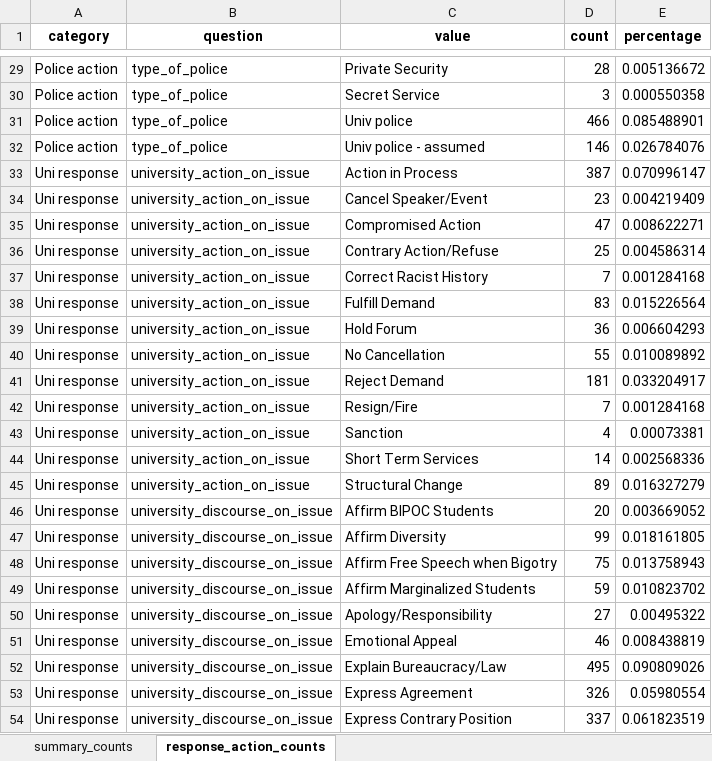
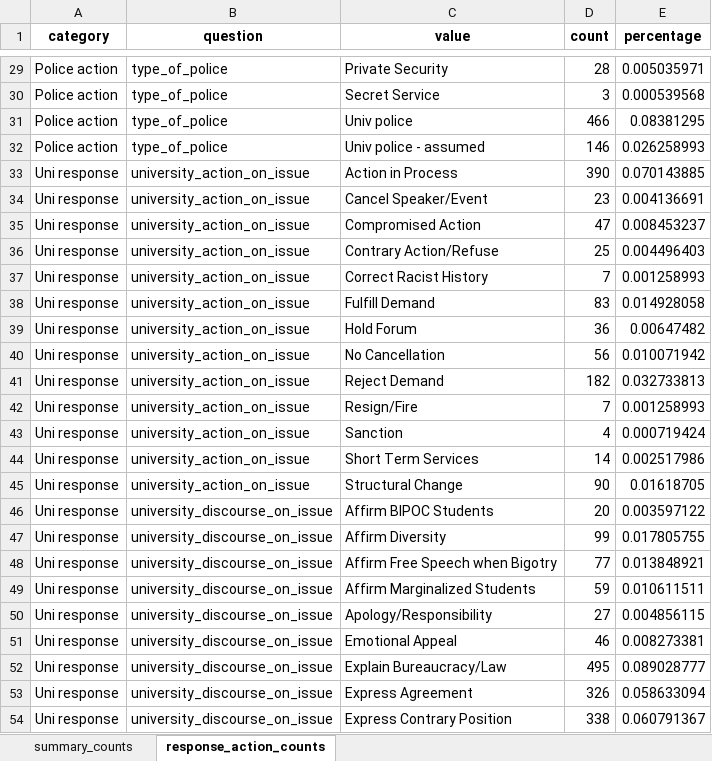
Before and after one commit to MPEDS/protests-analysis, an Excel workbook: docs/data-cleaning-requests/university-police-actions/university_police_actions_all.xlsx, sheet response_action_counts, drawn as a sheet; only a part is shown, gaps mark what is left out; values as stored, in another font and other column widths than the file's, no borders; the diff covers the shown part only; the diff names each change by its address in the sheet, - before the commit and + after, or states it on an @@ line.

Commit message:
fixed get_university_and_police_actions

```diff
--- a/docs/data-cleaning-requests/university-police-actions/university_police_actions_all.xlsx (sheet response_action_counts)
+++ b/docs/data-cleaning-requests/university-police-actions/university_police_actions_all.xlsx (sheet response_action_counts)
-E29 (percentage): 0.005136672
+E29 (percentage): 0.005035971
-E30 (percentage): 0.000550358
+E30 (percentage): 0.000539568
-E31 (percentage): 0.085488901
+E31 (percentage): 0.08381295
-E32 (percentage): 0.026784076
+E32 (percentage): 0.026258993
-D33 (count): 387
+D33 (count): 390
-E33 (percentage): 0.070996147
+E33 (percentage): 0.070143885
-E34 (percentage): 0.004219409
+E34 (percentage): 0.004136691
-E35 (percentage): 0.008622271
+E35 (percentage): 0.008453237
-E36 (percentage): 0.004586314
+E36 (percentage): 0.004496403
-E37 (percentage): 0.001284168
+E37 (percentage): 0.001258993
-E38 (percentage): 0.015226564
+E38 (percentage): 0.014928058
-E39 (percentage): 0.006604293
+E39 (percentage): 0.00647482
-D40 (count): 55
+D40 (count): 56
-E40 (percentage): 0.010089892
+E40 (percentage): 0.010071942
-D41 (count): 181
+D41 (count): 182
-E41 (percentage): 0.033204917
+E41 (percentage): 0.032733813
-E42 (percentage): 0.001284168
+E42 (percentage): 0.001258993
-E43 (percentage): 0.00073381
+E43 (percentage): 0.000719424
-E44 (percentage): 0.002568336
+E44 (percentage): 0.002517986
-D45 (count): 89
+D45 (count): 90
-E45 (percentage): 0.016327279
+E45 (percentage): 0.01618705
-E46 (percentage): 0.003669052
+E46 (percentage): 0.003597122
-E47 (percentage): 0.018161805
+E47 (percentage): 0.017805755
-D48 (count): 75
+D48 (count): 77
-E48 (percentage): 0.013758943
+E48 (percentage): 0.013848921
-E49 (percentage): 0.010823702
+E49 (percentage): 0.010611511
-E50 (percentage): 0.00495322
+E50 (percentage): 0.004856115
-E51 (percentage): 0.008438819
+E51 (percentage): 0.008273381
-E52 (percentage): 0.090809026
+E52 (percentage): 0.089028777
-E53 (percentage): 0.05980554
+E53 (percentage): 0.058633094
-D54 (count): 337
+D54 (count): 338
-E54 (percentage): 0.061823519
+E54 (percentage): 0.060791367
```
Also changed, not shown: 57 edited cells elsewhere in this sheet, sheet summary_counts, docs/data-cleaning-requests/university-police-actions/university_police_actions_novirtual.xlsx, docs/data-cleaning-requests/university-police-actions/university_police_actions_novirtual_Canada.xlsx, 3 other files.
